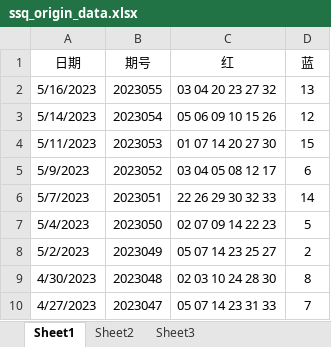
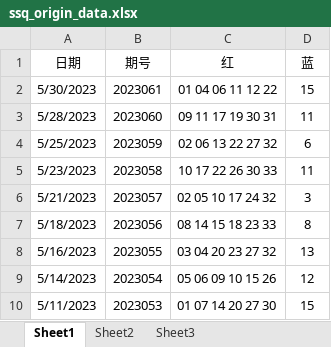
Before and after one commit to JohnnyXiao/piao, an Excel workbook: data/ssq_origin_data.xlsx, sheet Sheet1, drawn as a sheet; only a part is shown; the shorter side is filled out with more unchanged rows; values as stored, in another font and other column widths than the file's, no borders; the diff names each change by its address in the sheet, - before the commit and + after, or states it on an @@ line.

Commit message:
update data

```diff
--- a/data/ssq_origin_data.xlsx (sheet Sheet1)
+++ b/data/ssq_origin_data.xlsx (sheet Sheet1)
+row 2: 5/30/2023 | 2023061 | 01 04 06 11 12 22 | 15
+row 3: 5/28/2023 | 2023060 | 09 11 17 19 30 31 | 11
+row 4: 5/25/2023 | 2023059 | 02 06 13 22 27 32 | 6
+row 5: 5/23/2023 | 2023058 | 10 17 22 26 30 33 | 11
+row 6: 5/21/2023 | 2023057 | 02 05 10 17 24 32 | 3
+row 7: 5/18/2023 | 2023056 | 08 14 15 18 23 33 | 8
```
